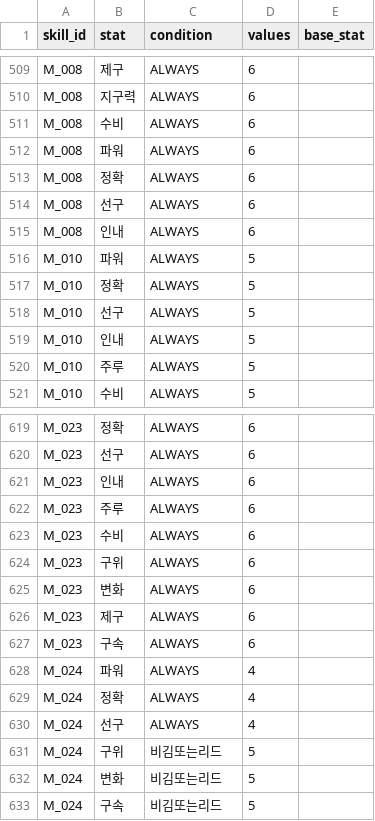
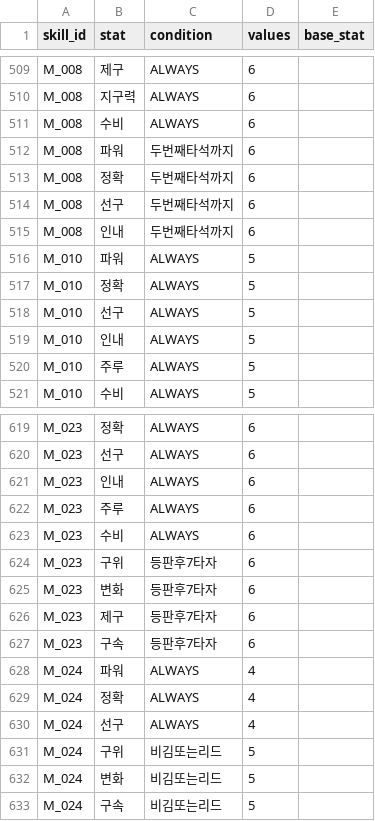
Before and after one commit to cnvxlns/Rivals-Skill-Simulator, a CSV file: backend/src/main/resources/score_effects.csv, drawn as a sheet; only a part is shown, gaps mark what is left out.

```diff
--- a/backend/src/main/resources/score_effects.csv
+++ b/backend/src/main/resources/score_effects.csv
@@ -511,6 +511,6 @@ M_008,지구력,ALWAYS,6,
 M_008,수비,ALWAYS,6,
-M_008,파워,ALWAYS,6,
-M_008,정확,ALWAYS,6,
-M_008,선구,ALWAYS,6,
-M_008,인내,ALWAYS,6,
+M_008,파워,두번째타석까지,6,
+M_008,정확,두번째타석까지,6,
+M_008,선구,두번째타석까지,6,
+M_008,인내,두번째타석까지,6,
 M_010,파워,ALWAYS,5,
@@ -623,6 +623,6 @@ M_023,주루,ALWAYS,6,
 M_023,수비,ALWAYS,6,
-M_023,구위,ALWAYS,6,
-M_023,변화,ALWAYS,6,
-M_023,제구,ALWAYS,6,
-M_023,구속,ALWAYS,6,
+M_023,구위,등판후7타자,6,
+M_023,변화,등판후7타자,6,
+M_023,제구,등판후7타자,6,
+M_023,구속,등판후7타자,6,
 M_024,파워,ALWAYS,4,
```
Also changed, not shown: 5 other files.
